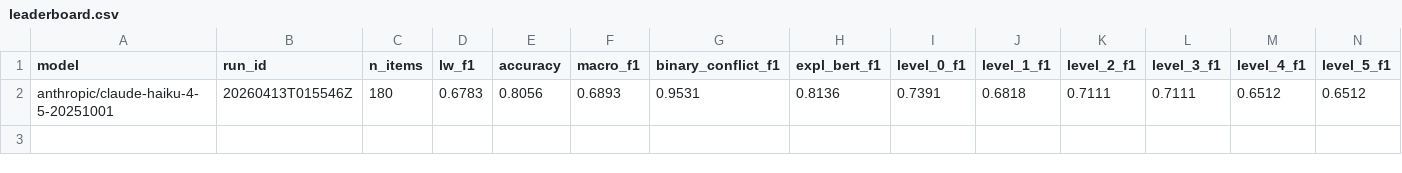
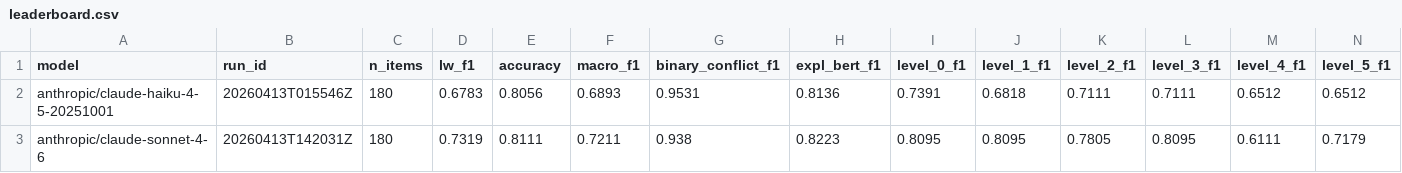
Before and after one commit to vivekkrishna/semantic-conflicts-benchmark, a CSV file: results/leaderboard.csv, drawn as a sheet; only a part is shown; rows hold the shown columns only; the diff names each change by its address in the sheet, - before the commit and + after, or states it on an @@ line.

```diff
--- a/results/leaderboard.csv
+++ b/results/leaderboard.csv
+row 3: anthropic/claude-sonnet-4-6 | 20260413T142031Z | 180 | 0.7319 | 0.8111 | 0.7211 | 0.938 | 0.8223 | 0.8095 | 0.8095 | 0.7805 | 0.8095 | 0.6111 | 0.7179
```
Also changed, not shown: 3 other files.
